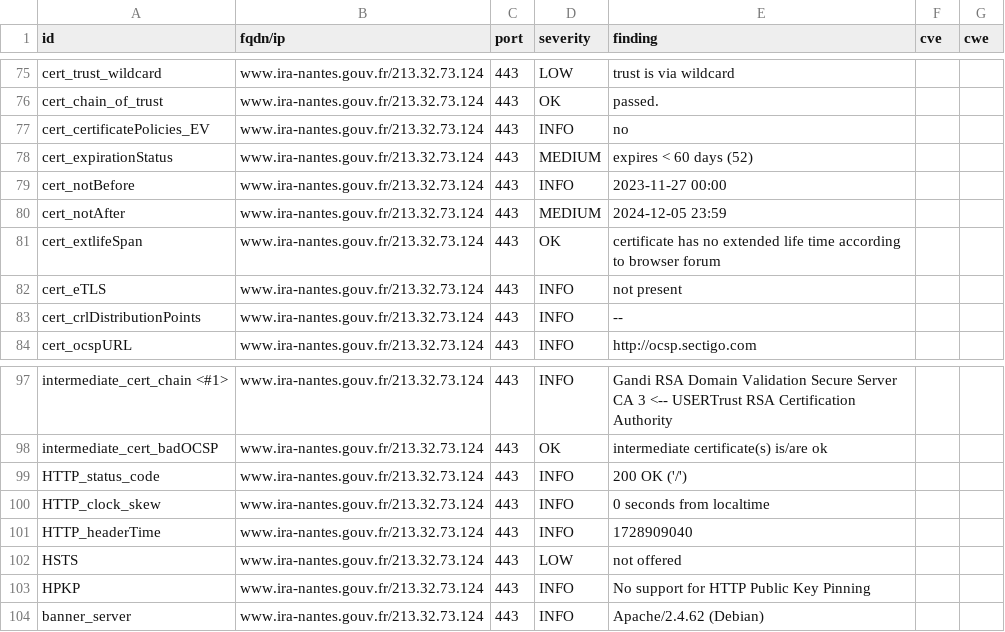
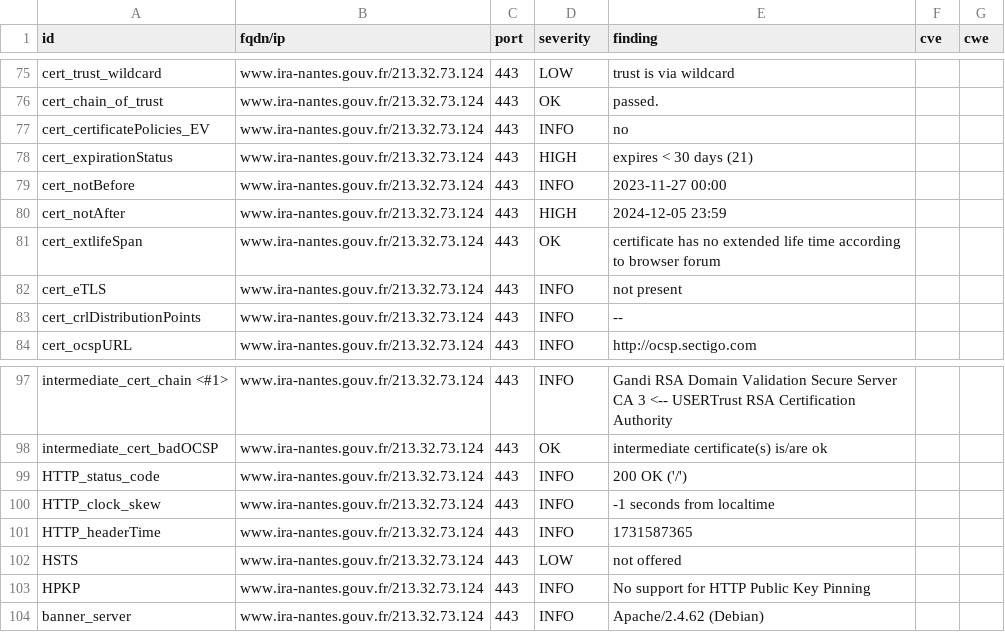
Before and after one commit to GKO-org/dashlordPrd11, a CSV file: results/aHR0cHM6Ly93d3cuaXJhLW5hbnRlcy5nb3V2LmZy/testssl.csv, drawn as a sheet; only a part is shown, gaps mark what is left out.

```diff
--- a/results/aHR0cHM6Ly93d3cuaXJhLW5hbnRlcy5nb3V2LmZy/testssl.csv
+++ b/results/aHR0cHM6Ly93d3cuaXJhLW5hbnRlcy5nb3V2LmZy/testssl.csv
@@ -77,5 +77,5 @@
 "cert_certificatePolicies_EV","www.ira-nantes.gouv.fr/213.32.73.124","443","INFO","no","",""
-"cert_expirationStatus","www.ira-nantes.gouv.fr/213.32.73.124","443","MEDIUM","expires < 60 days (52)","",""
+"cert_expirationStatus","www.ira-nantes.gouv.fr/213.32.73.124","443","HIGH","expires < 30 days (21)","",""
 "cert_notBefore","www.ira-nantes.gouv.fr/213.32.73.124","443","INFO","2023-11-27 00:00","",""
-"cert_notAfter","www.ira-nantes.gouv.fr/213.32.73.124","443","MEDIUM","2024-12-05 23:59","",""
+"cert_notAfter","www.ira-nantes.gouv.fr/213.32.73.124","443","HIGH","2024-12-05 23:59","",""
 "cert_extlifeSpan","www.ira-nantes.gouv.fr/213.32.73.124","443","OK","certificate has no extended life time according to browser forum","",""
@@ -99,4 +99,4 @@
 "HTTP_status_code","www.ira-nantes.gouv.fr/213.32.73.124","443","INFO","200 OK ('/')","",""
-"HTTP_clock_skew","www.ira-nantes.gouv.fr/213.32.73.124","443","INFO","0 seconds from localtime","",""
-"HTTP_headerTime","www.ira-nantes.gouv.fr/213.32.73.124","443","INFO","1728909040","",""
+"HTTP_clock_skew","www.ira-nantes.gouv.fr/213.32.73.124","443","INFO","-1 seconds from localtime","",""
+"HTTP_headerTime","www.ira-nantes.gouv.fr/213.32.73.124","443","INFO","1731587365","",""
 "HSTS","www.ira-nantes.gouv.fr/213.32.73.124","443","LOW","not offered","",""
```
Also changed, not shown: 9 other files.
